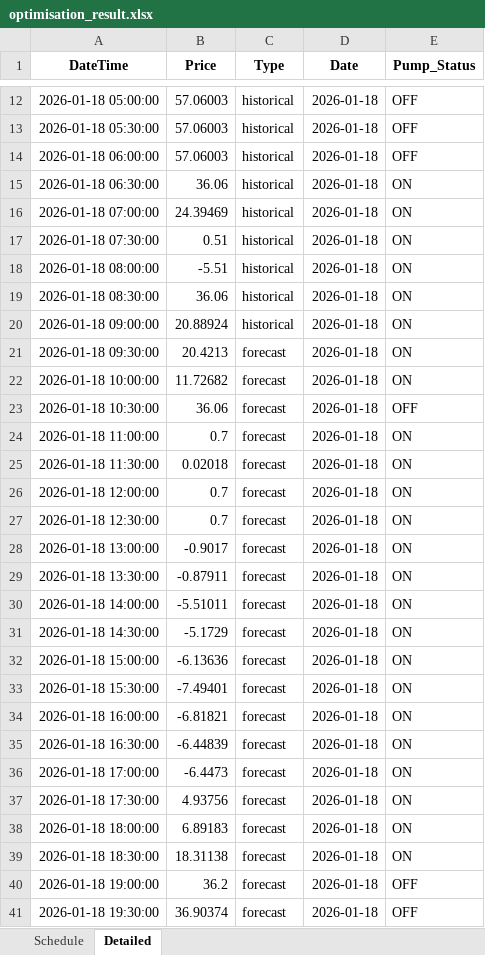
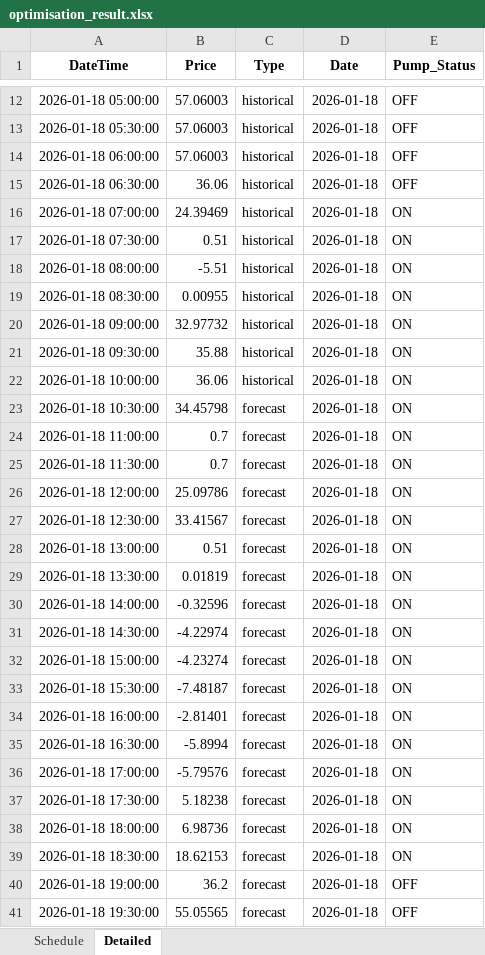
Before and after one commit to wjt1991/pump-optimisation-for-SHW, an Excel workbook: data/latest/optimisation_result.xlsx, sheet Detailed, drawn as a sheet; only a part is shown, gaps mark what is left out; values as stored, in another font and other column widths than the file's, no borders; the diff covers the shown part only; the diff names each change by its address in the sheet, - before the commit and + after, or states it on an @@ line.

```diff
--- a/data/latest/optimisation_result.xlsx (sheet Detailed)
+++ b/data/latest/optimisation_result.xlsx (sheet Detailed)
-E15 (Pump_Status): ON
+E15 (Pump_Status): OFF
-B19 (Price): 36.06
+B19 (Price): 0.00955
-B20 (Price): 20.88924
+B20 (Price): 32.97732
-B21 (Price): 20.4213
+B21 (Price): 35.88
-C21:C22 (Type): forecast
+C21:C22 (Type): historical
-B22 (Price): 11.72682
+B22 (Price): 36.06
-B23 (Price): 36.06
+B23 (Price): 34.45798
-E23 (Pump_Status): OFF
+E23 (Pump_Status): ON
-B25 (Price): 0.02018
+B25 (Price): 0.7
-B26 (Price): 0.7
+B26 (Price): 25.09786
-B27 (Price): 0.7
+B27 (Price): 33.41567
-B28 (Price): -0.9017
+B28 (Price): 0.51
-B29 (Price): -0.87911
+B29 (Price): 0.01819
-B30 (Price): -5.51011
+B30 (Price): -0.32596
-B31 (Price): -5.1729
+B31 (Price): -4.22974
-B32 (Price): -6.13636
+B32 (Price): -4.23274
-B33 (Price): -7.49401
+B33 (Price): -7.48187
-B34 (Price): -6.81821
+B34 (Price): -2.81401
-B35 (Price): -6.44839
+B35 (Price): -5.8994
-B36 (Price): -6.4473
+B36 (Price): -5.79576
-B37 (Price): 4.93756
+B37 (Price): 5.18238
-B38 (Price): 6.89183
+B38 (Price): 6.98736
-B39 (Price): 18.31138
+B39 (Price): 18.62153
-B41 (Price): 36.90374
+B41 (Price): 55.05565
```
Also changed, not shown: 6 edited cells elsewhere in this sheet, sheet Schedule, 3 other files.
